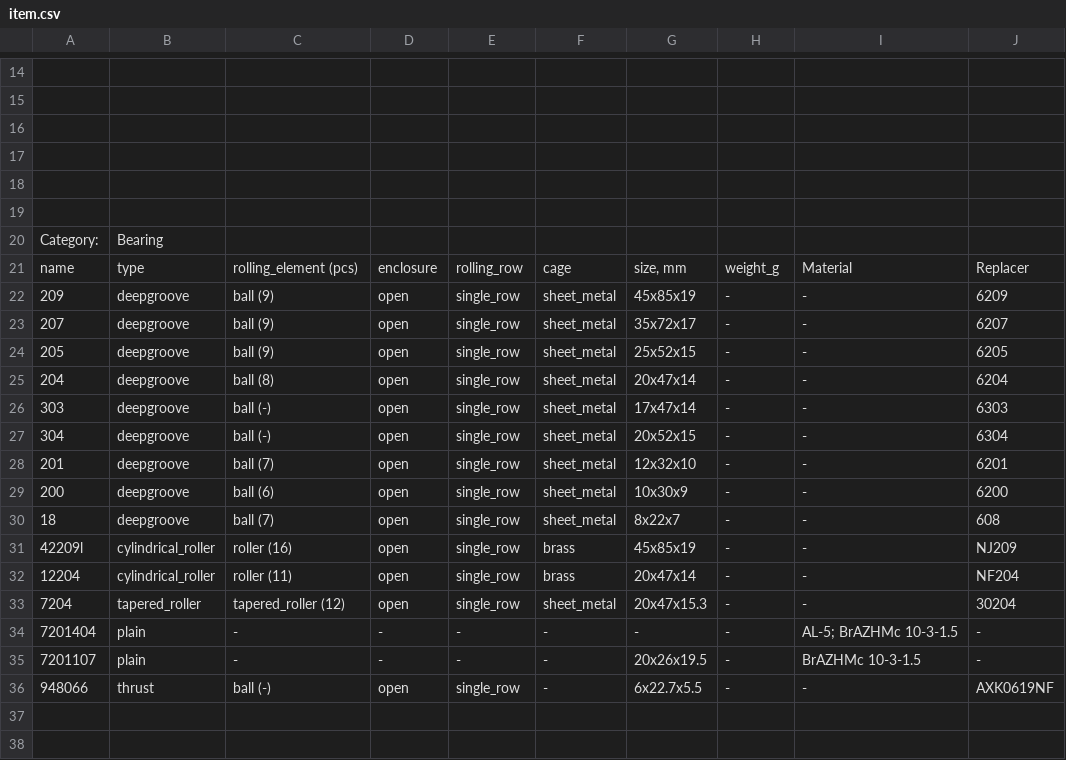
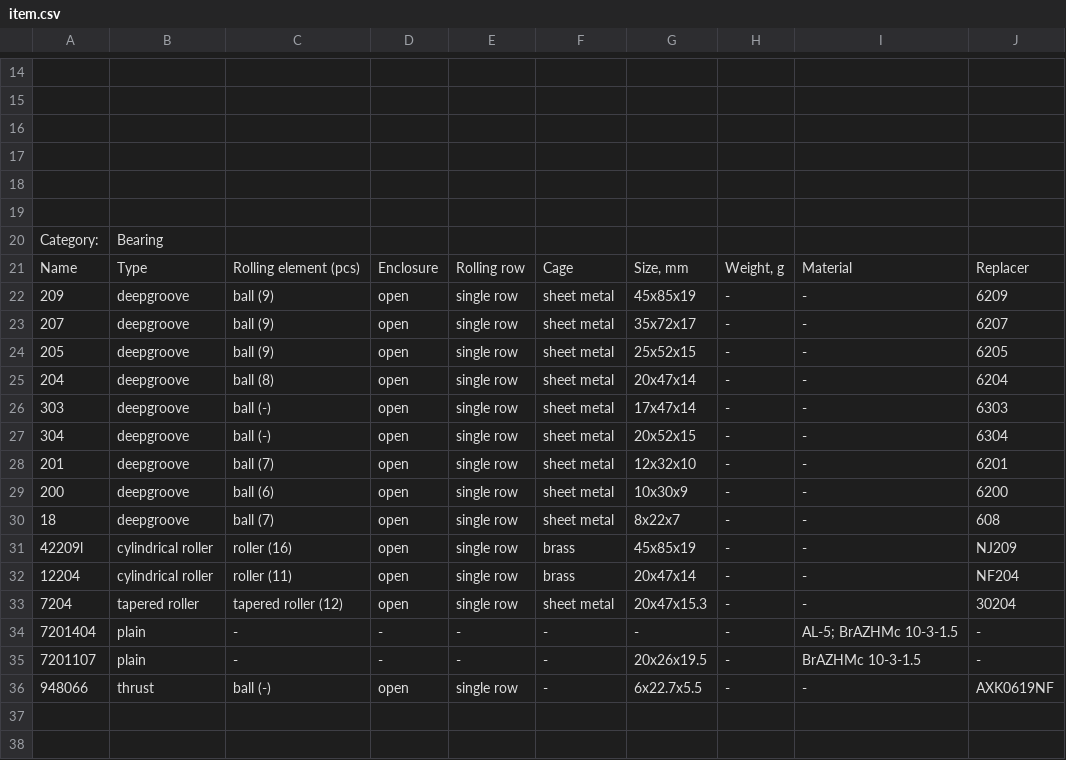
Before and after one commit to pazukdev/bearings-info, a CSV file: backend/src/main/resources/static/item.csv, drawn as a sheet; only a part is shown, gaps mark what is left out; the diff covers the shown part only.

```diff
--- a/backend/src/main/resources/static/item.csv
+++ b/backend/src/main/resources/static/item.csv
@@ -20,18 +20,18 @@
 Category:,Bearing,,,,,,,,
-name,type,rolling_element (pcs),enclosure,rolling_row,cage,"size, mm",weight_g,Material,Replacer
-209,deepgroove,ball (9),open,single_row,sheet_metal,45x85x19,-,-,6209
-207,deepgroove,ball (9),open,single_row,sheet_metal,35x72x17,-,-,6207
-205,deepgroove,ball (9),open,single_row,sheet_metal,25x52x15,-,-,6205
-204,deepgroove,ball (8),open,single_row,sheet_metal,20x47x14,-,-,6204
-303,deepgroove,ball (-),open,single_row,sheet_metal,17x47x14,-,-,6303
-304,deepgroove,ball (-),open,single_row,sheet_metal,20x52x15,-,-,6304
-201,deepgroove,ball (7),open,single_row,sheet_metal,12x32x10,-,-,6201
-200,deepgroove,ball (6),open,single_row,sheet_metal,10x30x9,-,-,6200
-18,deepgroove,ball (7),open,single_row,sheet_metal,8x22x7,-,-,608
-42209l,cylindrical_roller,roller (16),open,single_row,brass,45x85x19,-,-,NJ209
-12204,cylindrical_roller,roller (11),open,single_row,brass,20x47x14,-,-,NF204
-7204,tapered_roller,tapered_roller (12),open,single_row,sheet_metal,20x47x15.3,-,-,30204
+Name,Type,Rolling element (pcs),Enclosure,Rolling row,Cage,"Size, mm","Weight, g",Material,Replacer
+209,deepgroove,ball (9),open,single row,sheet metal,45x85x19,-,-,6209
+207,deepgroove,ball (9),open,single row,sheet metal,35x72x17,-,-,6207
+205,deepgroove,ball (9),open,single row,sheet metal,25x52x15,-,-,6205
+204,deepgroove,ball (8),open,single row,sheet metal,20x47x14,-,-,6204
+303,deepgroove,ball (-),open,single row,sheet metal,17x47x14,-,-,6303
+304,deepgroove,ball (-),open,single row,sheet metal,20x52x15,-,-,6304
+201,deepgroove,ball (7),open,single row,sheet metal,12x32x10,-,-,6201
+200,deepgroove,ball (6),open,single row,sheet metal,10x30x9,-,-,6200
+18,deepgroove,ball (7),open,single row,sheet metal,8x22x7,-,-,608
+42209l,cylindrical roller,roller (16),open,single row,brass,45x85x19,-,-,NJ209
+12204,cylindrical roller,roller (11),open,single row,brass,20x47x14,-,-,NF204
+7204,tapered roller,tapered roller (12),open,single row,sheet metal,20x47x15.3,-,-,30204
 7201404,plain,-,-,-,-,-,-,AL-5; BrAZHMc 10-3-1.5,-
 7201107,plain,-,-,-,-,20x26x19.5,-,BrAZHMc 10-3-1.5,-
-948066,thrust,ball (-),open,single_row,-,6x22.7x5.5,-,-,AXK0619NF
+948066,thrust,ball (-),open,single row,-,6x22.7x5.5,-,-,AXK0619NF
 ,,,,,,,,,
```
Also changed, not shown: 15 added rows, 4 removed rows and 1 edited cell elsewhere in this file, 10 other files.
